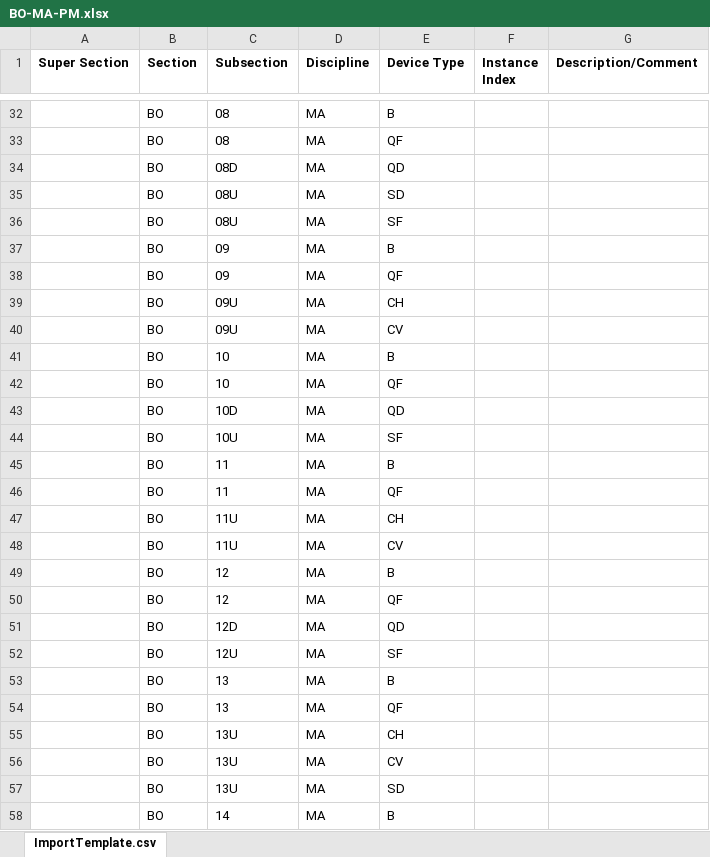
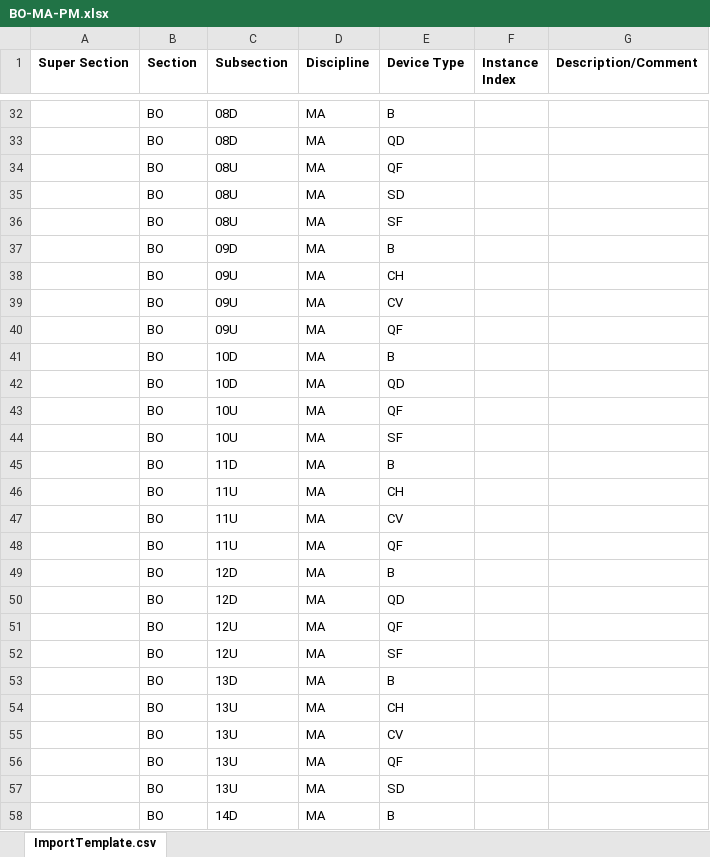
Before and after one commit to lnls-sirius/discs-management, an Excel workbook: excel-files/naming-service/BO-MA-PM.xlsx, sheet ImportTemplate.csv, drawn as a sheet; only a part is shown, gaps mark what is left out; values as stored, in another font and other column widths than the file's, no borders; removed rows and columns are numbered as before the commit, all else as after; the diff covers the shown part only; the diff names each change by its address in the sheet, - before the commit and + after, or states it on an @@ line.

```diff
--- a/excel-files/naming-service/BO-MA-PM.xlsx (sheet ImportTemplate.csv)
+++ b/excel-files/naming-service/BO-MA-PM.xlsx (sheet ImportTemplate.csv)
-C32 (Subsection): 08
+C32 (Subsection): 08D
-row 33:  | BO | 08 | MA | QF
+row 34:  | BO | 08U | MA | QF
-C37 (Subsection): 09
+C37 (Subsection): 09D
-row 38:  | BO | 09 | MA | QF
+row 40:  | BO | 09U | MA | QF
-C41 (Subsection): 10
+C41 (Subsection): 10D
-row 42:  | BO | 10 | MA | QF
+row 43:  | BO | 10U | MA | QF
-C45 (Subsection): 11
+C45 (Subsection): 11D
-row 46:  | BO | 11 | MA | QF
+row 48:  | BO | 11U | MA | QF
-C49 (Subsection): 12
+C49 (Subsection): 12D
-row 50:  | BO | 12 | MA | QF
+row 51:  | BO | 12U | MA | QF
-C53 (Subsection): 13
+C53 (Subsection): 13D
-row 54:  | BO | 13 | MA | QF
+row 56:  | BO | 13U | MA | QF
-C58 (Subsection): 14
+C58 (Subsection): 14D
```
Also changed, not shown: 44 added rows, 44 removed rows and 43 edited cells elsewhere in this sheet, excel-files/naming-service/SI-MA-PM.xlsx.
